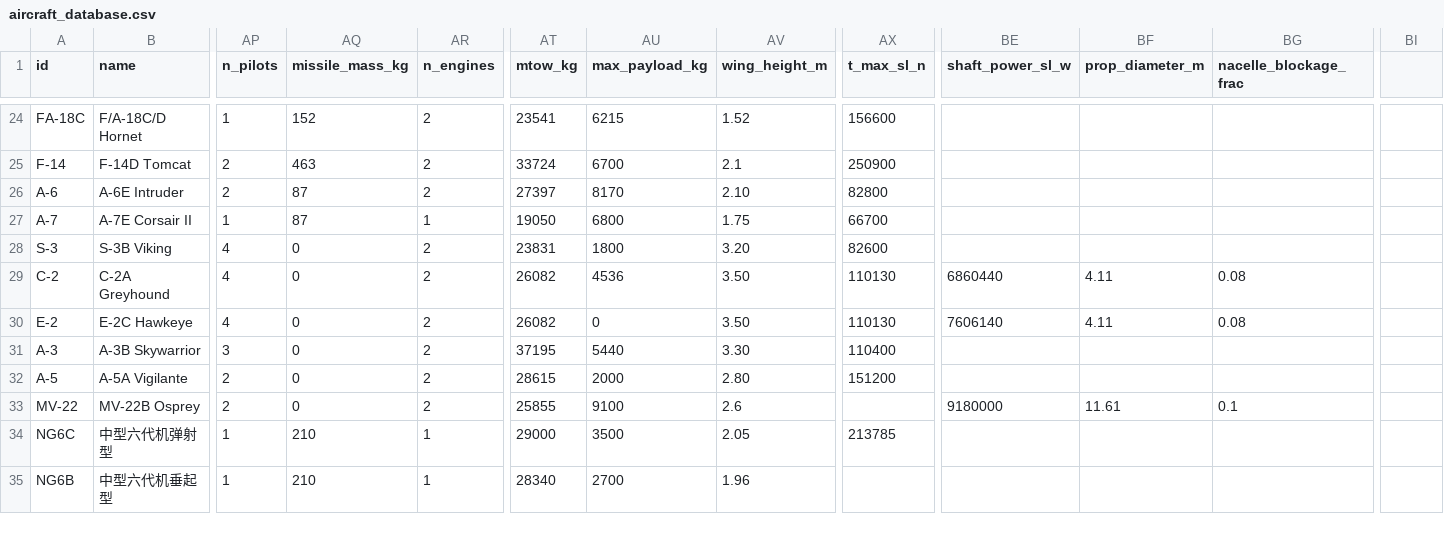
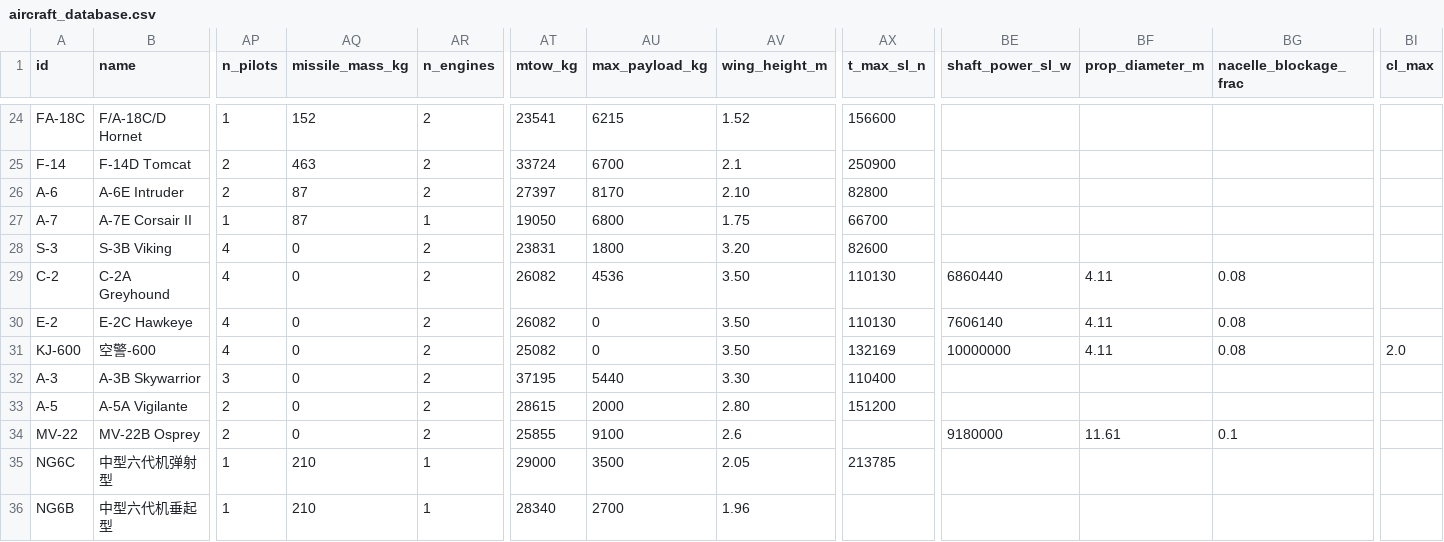
Before and after one commit to xtxsinan-lgtm/military_simulators, a CSV file: data/aircraft_database.csv, drawn as a sheet; only a part is shown, gaps mark what is left out; rows hold the shown columns only; the diff names each change by its address in the sheet, - before the commit and + after, or states it on an @@ line.

```diff
--- a/data/aircraft_database.csv
+++ b/data/aircraft_database.csv
-BI1: (empty)
+BI1: cl_max
+row 31: KJ-600 | 空警-600 | 4 | 0 | 2 | 25082 | 0 | 3.50 | 132169 | 10000000 | 4.11 | 0.08 | 2.0
```
Also changed, not shown: 21 other files.
